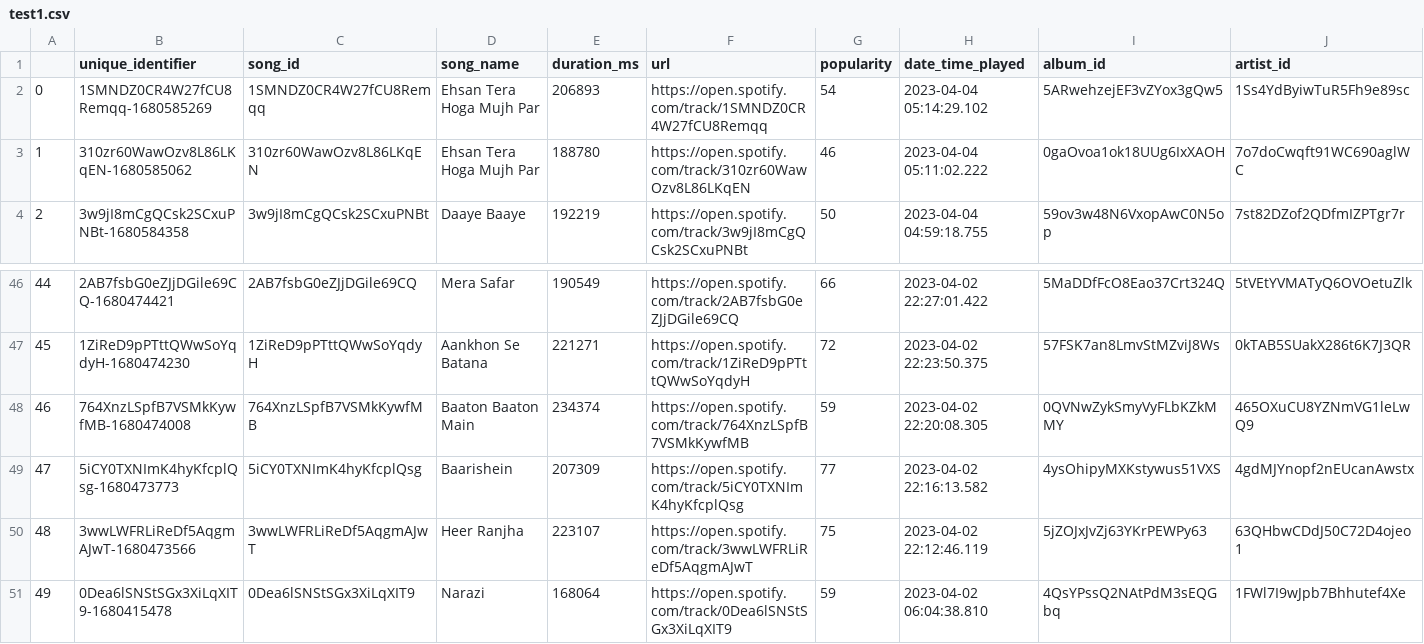
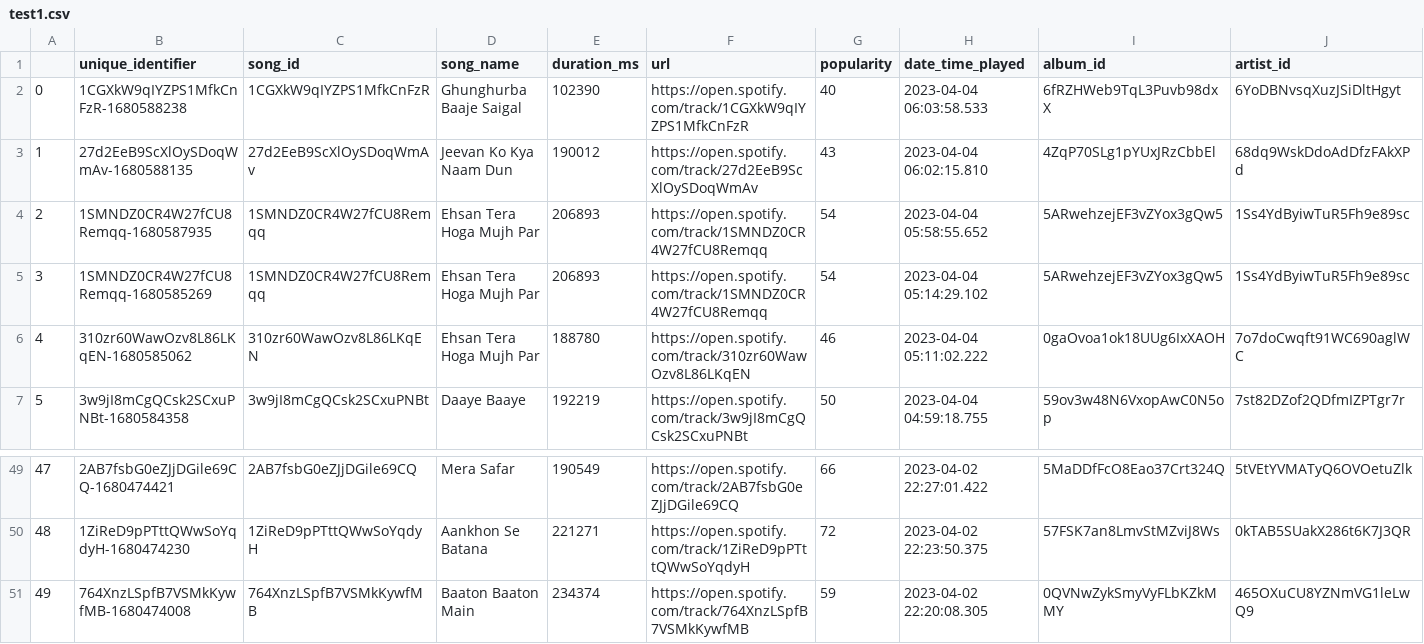
Before and after one commit to yash-bhootda/Spotify-ETL-Pipeline, a CSV file: CSV/test1.csv, drawn as a sheet; only a part is shown, gaps mark what is left out; removed rows and columns are numbered as before the commit, all else as after; the diff names each change by its address in the sheet, - before the commit and + after, or states it on an @@ line.

```diff
--- a/CSV/test1.csv
+++ b/CSV/test1.csv
+row 2: 0 | 1CGXkW9qIYZPS1MfkCnFzR-1680588238 | 1CGXkW9qIYZPS1MfkCnFzR | Ghunghurba Baaje Saigal | 102390 | https://open.spotify.com/track/1CGXkW9qIYZPS1MfkCnFzR | 40 | 2023-04-04 06:03:58.533 | 6fRZHWeb9TqL3Puvb98dxX | 6YoDBNvsqXuzJSiDltHgyt
+row 3: 1 | 27d2EeB9ScXlOySDoqWmAv-1680588135 | 27d2EeB9ScXlOySDoqWmAv | Jeevan Ko Kya Naam Dun | 190012 | https://open.spotify.com/track/27d2EeB9ScXlOySDoqWmAv | 43 | 2023-04-04 06:02:15.810 | 4ZqP70SLg1pYUxJRzCbbEl | 68dq9WskDdoAdDfzFAkXPd
+row 4: 2 | 1SMNDZ0CR4W27fCU8Remqq-1680587935 | 1SMNDZ0CR4W27fCU8Remqq | Ehsan Tera Hoga Mujh Par | 206893 | https://open.spotify.com/track/1SMNDZ0CR4W27fCU8Remqq | 54 | 2023-04-04 05:58:55.652 | 5ARwehzejEF3vZYox3gQw5 | 1Ss4YdByiwTuR5Fh9e89sc
@@ column A renumbered between rows 5 and 51 @@
-row 49: 47 | 5iCY0TXNImK4hyKfcplQsg-1680473773 | 5iCY0TXNImK4hyKfcplQsg | Baarishein | 207309 | https://open.spotify.com/track/5iCY0TXNImK4hyKfcplQsg | 77 | 2023-04-02 22:16:13.582 | 4ysOhipyMXKstywus51VXS | 4gdMJYnopf2nEUcanAwstx
-row 50: 48 | 3wwLWFRLiReDf5AqgmAJwT-1680473566 | 3wwLWFRLiReDf5AqgmAJwT | Heer Ranjha | 223107 | https://open.spotify.com/track/3wwLWFRLiReDf5AqgmAJwT | 75 | 2023-04-02 22:12:46.119 | 5jZOJxJvZj63YKrPEWPy63 | 63QHbwCDdJ50C72D4ojeo1
-row 51: 49 | 0Dea6lSNStSGx3XiLqXIT9-1680415478 | 0Dea6lSNStSGx3XiLqXIT9 | Narazi | 168064 | https://open.spotify.com/track/0Dea6lSNStSGx3XiLqXIT9 | 59 | 2023-04-02 06:04:38.810 | 4QsYPssQ2NAtPdM3sEQGbq | 1FWl7I9wJpb7Bhhutef4Xe
```
Also changed, not shown: 6 other files.
